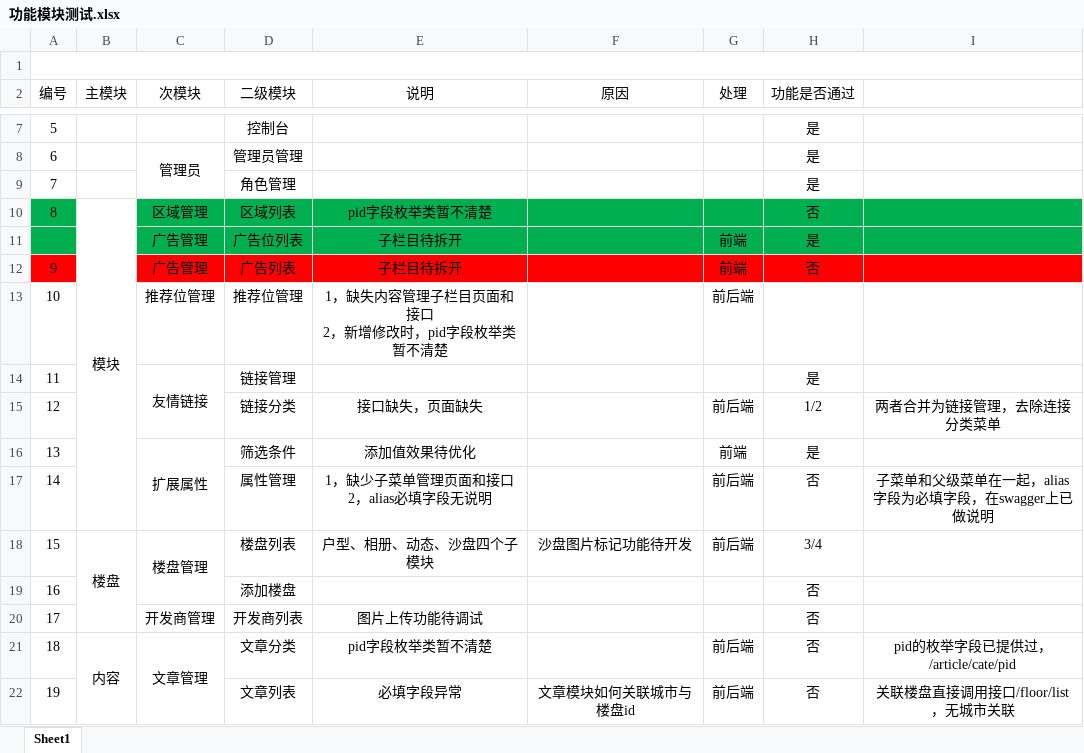
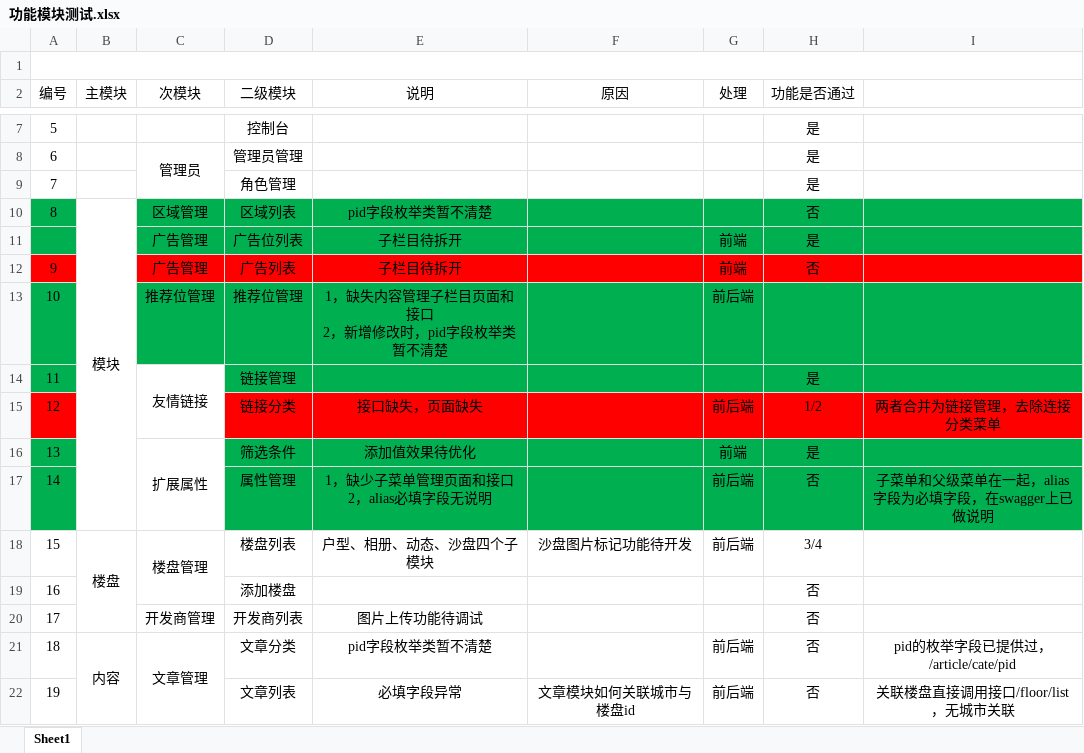
Before and after one commit to house-organ/HouseProject, an Excel workbook: public/doc/功能模块测试.xlsx, sheet Sheet1, drawn as a sheet; only a part is shown, gaps mark what is left out; values as stored, in another font and other column widths than the file's, no borders; the diff names each change by its address in the sheet, - before the commit and + after, or states it on an @@ line.

```diff
--- a/public/doc/功能模块测试.xlsx (sheet Sheet1)
+++ b/public/doc/功能模块测试.xlsx (sheet Sheet1)
-A13:A14 fill: none
+A13:A14 fill: #00B050
-C13:I13 fill: none
+C13:I13 fill: #00B050
-D14:I14 fill: none
+D14:I14 fill: #00B050
-A15 fill: none
+A15 fill: #FF0000
-D15:I15 fill: none
+D15:I15 fill: #FF0000
-A16:A17 fill: none
+A16:A17 fill: #00B050
-D16:I17 fill: none
+D16:I17 fill: #00B050
```
Also changed, not shown: 15 other files.
